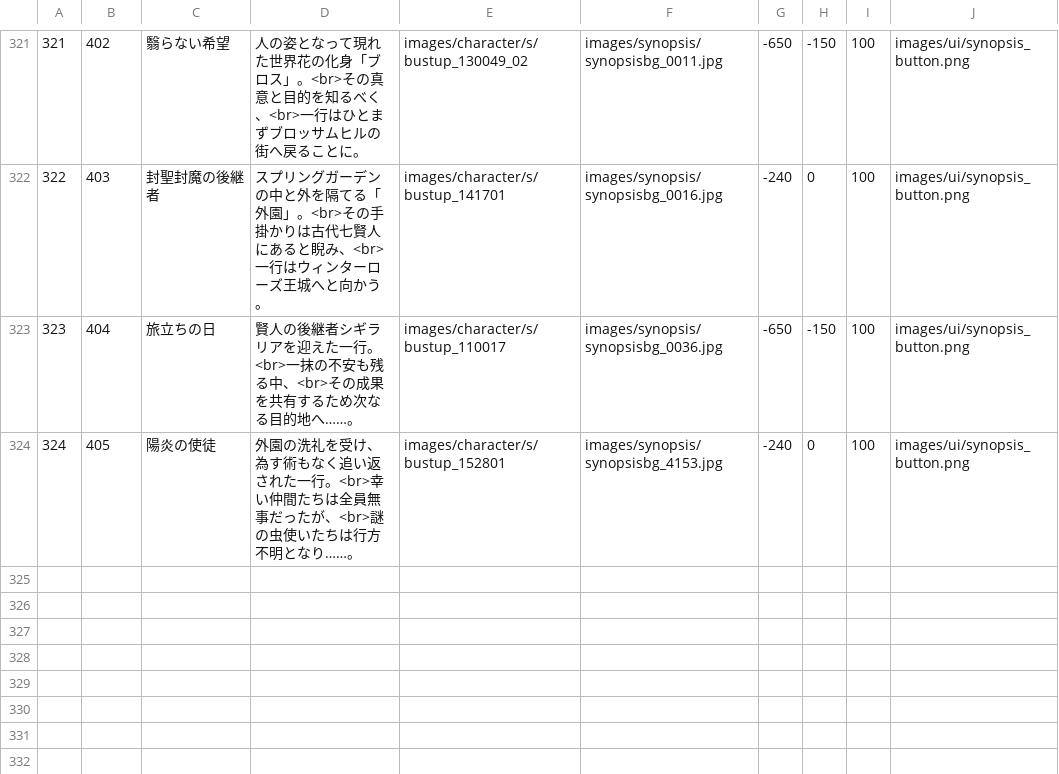
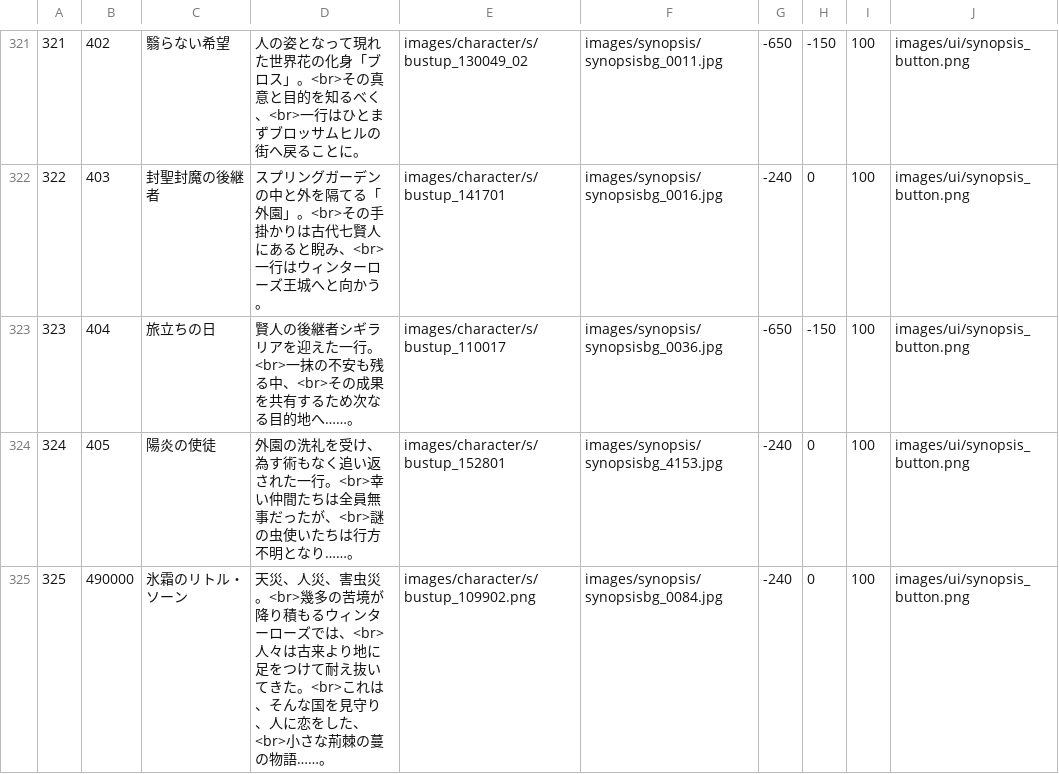
Before and after one commit to game4353/fkg_data, a TSV file: master/masterSynopsis.tsv, drawn as a sheet; only a part is shown, gaps mark what is left out; the diff names each change by its address in the sheet, - before the commit and + after, or states it on an @@ line.

```diff
--- a/master/masterSynopsis.tsv
+++ b/master/masterSynopsis.tsv
+row 325: 325 | 490000 | 氷霜のリトル・ソーン | 天災、人災、害虫災。<br>幾多の苦境が降り積もるウィンターローズでは、<br>人々は古来より地に足をつけて耐え抜いてきた。<br>これは、そんな国を見守り、人に恋をした、<br>小さな荊棘の蔓の物語……。 | images/character/s/bustup_109902.png | images/synopsis/synopsisbg_0084.jpg | -240 | 0 | 100 | images/ui/synopsis_button.png
```
Also changed, not shown: master/masterAlbumDungeon.tsv, master/masterCharacterLeaderSkill.tsv, 33 other files.
